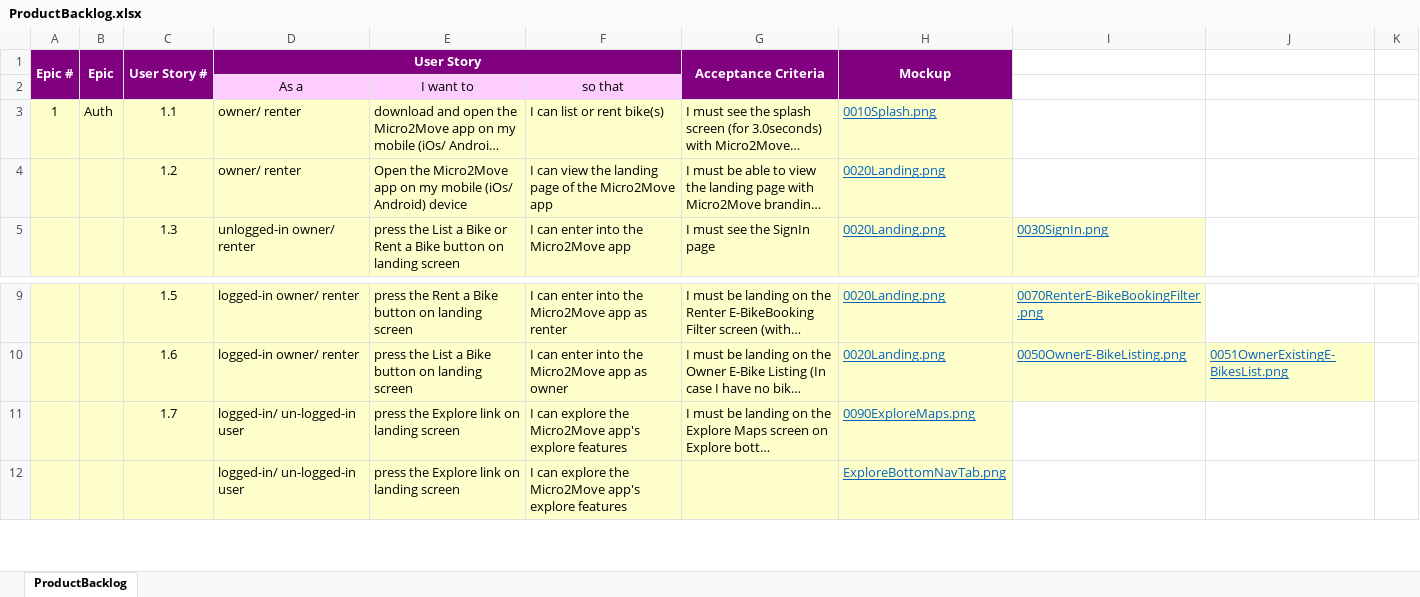
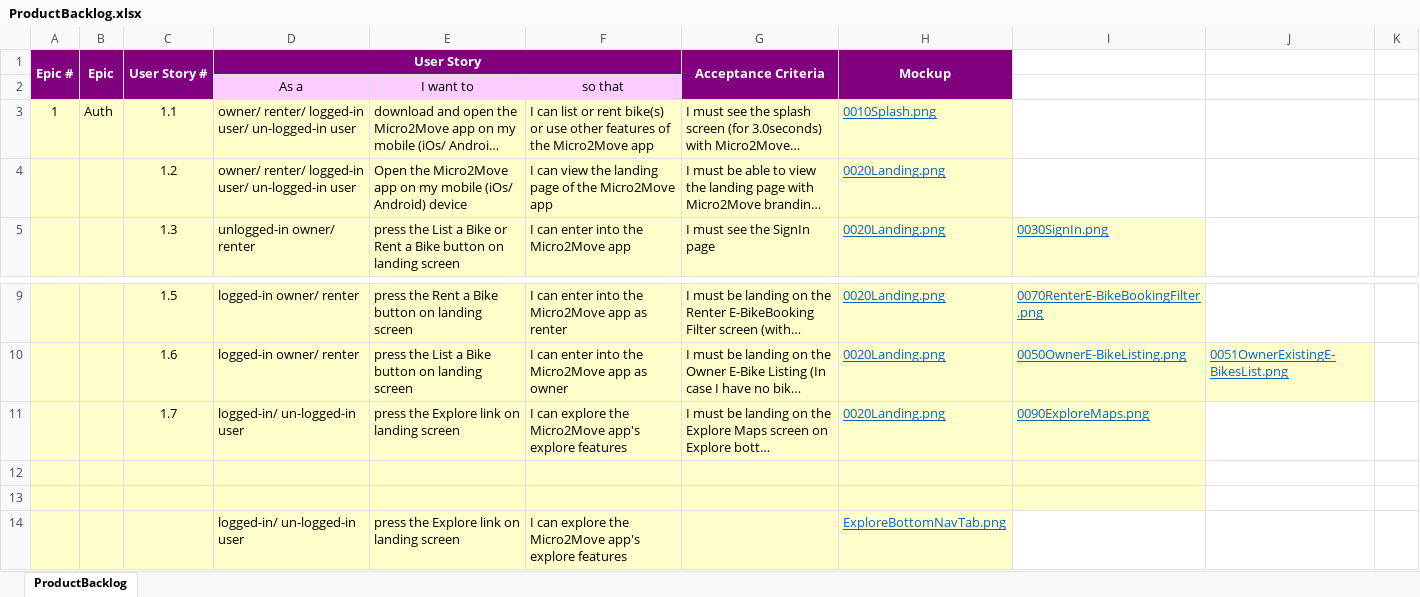
Before and after one commit to anodiamadmin/Micro2Move, an Excel workbook: BusinessAnalysis/ProductBacklog.xlsx, sheet ProductBacklog, drawn as a sheet; only a part is shown, gaps mark what is left out; long unchanged cells end in …; values as stored, in another font and other column widths than the file's, no borders; the diff names each change by its address in the sheet, - before the commit and + after, or states it on an @@ line.

Commit message:
cmt

```diff
--- a/BusinessAnalysis/ProductBacklog.xlsx (sheet ProductBacklog)
+++ b/BusinessAnalysis/ProductBacklog.xlsx (sheet ProductBacklog)
-D3:D4 (User Story): owner/ renter
+D3:D4 (User Story): owner/ renter/ logged-in user/ un-logged-in user
-F3: …rent bike(s)
+F3: …rent bike(s) or use other features of the Micro2Move app
-H11 (Mockup): 0090ExploreMaps.png
+H11 (Mockup): 0020Landing.png
-I11: (empty)
+I11: 0090ExploreMaps.png
-I11 fill: none
+I11 fill: #FFFFCC
+row 12: (empty)
+row 13: (empty)
```
